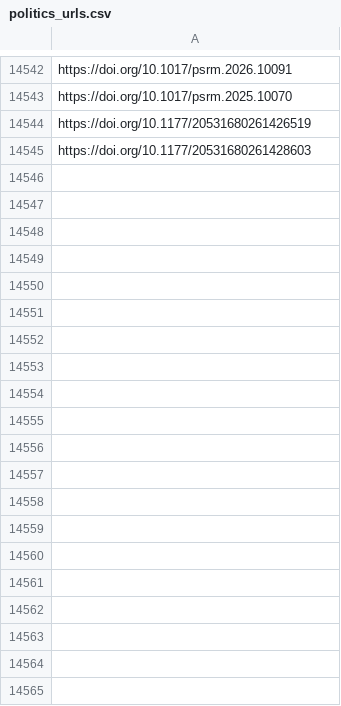
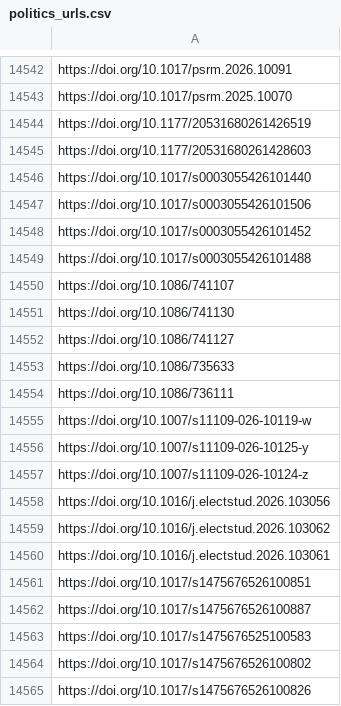
Before and after one commit to jacob-long/picnic, a CSV file: memory/politics_urls.csv, drawn as a sheet; only a part is shown, gaps mark what is left out; the diff covers the shown part only.

```diff
--- a/memory/politics_urls.csv
+++ b/memory/politics_urls.csv
@@ -14545 +14545,21 @@ https://doi.org/10.1177/20531680261426519
 https://doi.org/10.1177/20531680261428603
+https://doi.org/10.1017/s0003055426101440
+https://doi.org/10.1017/s0003055426101506
+https://doi.org/10.1017/s0003055426101452
+https://doi.org/10.1017/s0003055426101488
+https://doi.org/10.1086/741107
+https://doi.org/10.1086/741130
+https://doi.org/10.1086/741127
+https://doi.org/10.1086/735633
+https://doi.org/10.1086/736111
+https://doi.org/10.1007/s11109-026-10119-w
+https://doi.org/10.1007/s11109-026-10125-y
+https://doi.org/10.1007/s11109-026-10124-z
+https://doi.org/10.1016/j.electstud.2026.103056
+https://doi.org/10.1016/j.electstud.2026.103062
+https://doi.org/10.1016/j.electstud.2026.103061
+https://doi.org/10.1017/s1475676526100851
+https://doi.org/10.1017/s1475676526100887
+https://doi.org/10.1017/s1475676525100583
+https://doi.org/10.1017/s1475676526100802
+https://doi.org/10.1017/s1475676526100826
```
Also changed, not shown: 42 added rows elsewhere in this file, memory/po_urls.csv, memory/psych_urls.csv, 11 other files.
